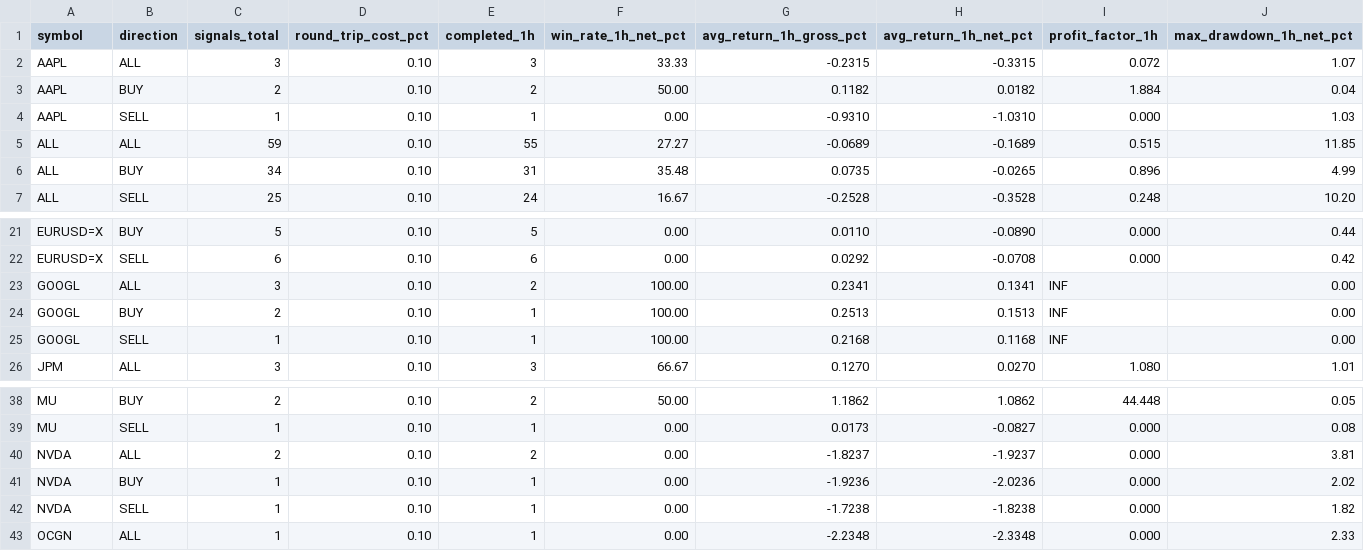
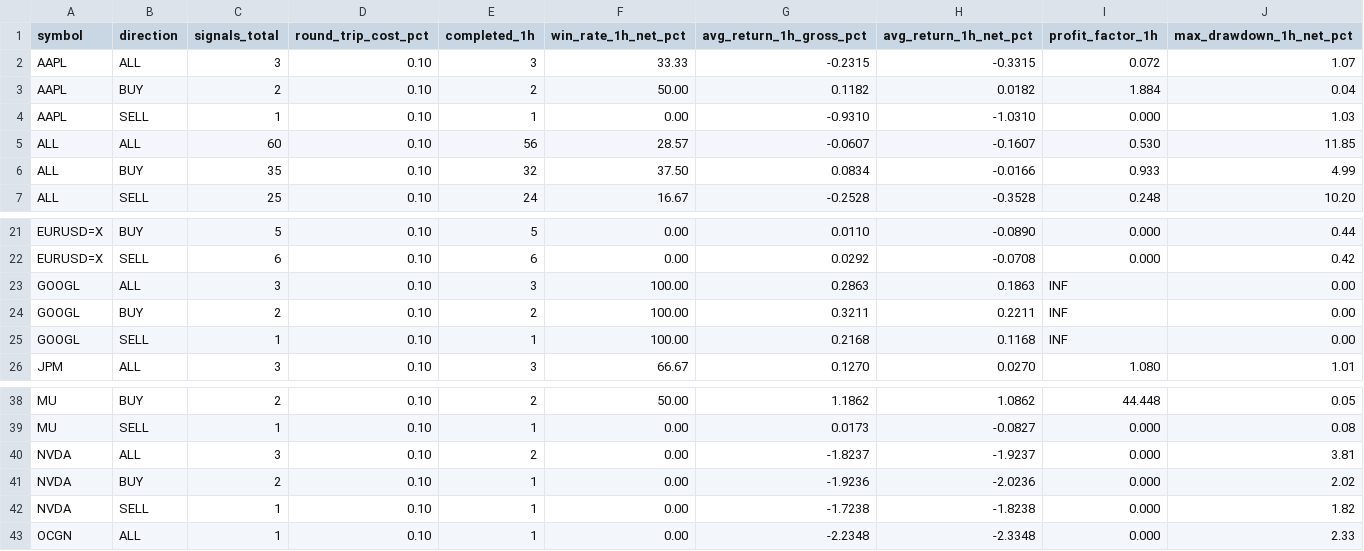
Before and after one commit to jaimefg19034/macd-alerts, a CSV file: data/signal_stats.csv, drawn as a sheet; only a part is shown, gaps mark what is left out; the diff names each change by its address in the sheet, - before the commit and + after, or states it on an @@ line.

```diff
--- a/data/signal_stats.csv
+++ b/data/signal_stats.csv
-C5 (signals_total): 59
+C5 (signals_total): 60
-E5 (completed_1h): 55
+E5 (completed_1h): 56
-F5 (win_rate_1h_net_pct): 27.27
+F5 (win_rate_1h_net_pct): 28.57
-G5 (avg_return_1h_gross_pct): -0.0689
+G5 (avg_return_1h_gross_pct): -0.0607
-H5 (avg_return_1h_net_pct): -0.1689
+H5 (avg_return_1h_net_pct): -0.1607
-I5 (profit_factor_1h): 0.515
+I5 (profit_factor_1h): 0.530
-C6 (signals_total): 34
+C6 (signals_total): 35
-E6 (completed_1h): 31
+E6 (completed_1h): 32
-F6 (win_rate_1h_net_pct): 35.48
+F6 (win_rate_1h_net_pct): 37.50
-G6 (avg_return_1h_gross_pct): 0.0735
+G6 (avg_return_1h_gross_pct): 0.0834
-H6 (avg_return_1h_net_pct): -0.0265
+H6 (avg_return_1h_net_pct): -0.0166
-I6 (profit_factor_1h): 0.896
+I6 (profit_factor_1h): 0.933
-E23 (completed_1h): 2
+E23 (completed_1h): 3
-G23 (avg_return_1h_gross_pct): 0.2341
+G23 (avg_return_1h_gross_pct): 0.2863
-H23 (avg_return_1h_net_pct): 0.1341
+H23 (avg_return_1h_net_pct): 0.1863
-E24 (completed_1h): 1
+E24 (completed_1h): 2
-G24 (avg_return_1h_gross_pct): 0.2513
+G24 (avg_return_1h_gross_pct): 0.3211
-H24 (avg_return_1h_net_pct): 0.1513
+H24 (avg_return_1h_net_pct): 0.2211
-C40 (signals_total): 2
+C40 (signals_total): 3
-C41 (signals_total): 1
+C41 (signals_total): 2
```
Also changed, not shown: data/signal_history.csv, 1 other file.
